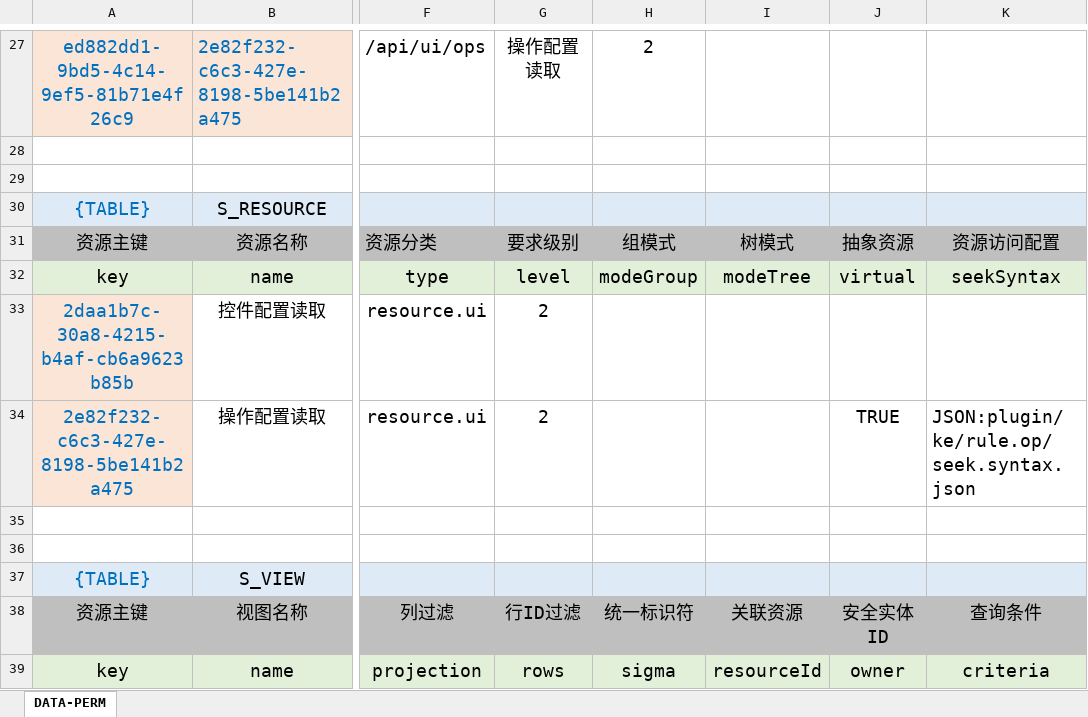
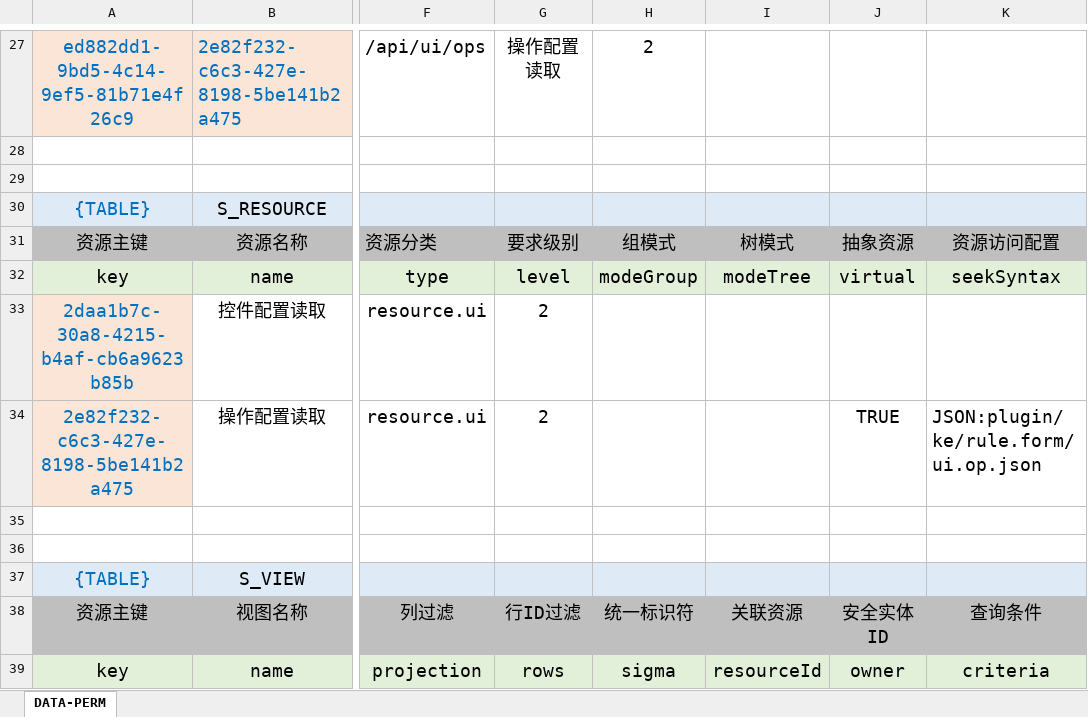
Before and after one commit to silentbalanceyh/vertx-zero, an Excel workbook: vertx-pin/zero-ui/src/main/resources/plugin/ui/oob/cab/ui.app.xlsx, sheet DATA-PERM, drawn as a sheet; only a part is shown, gaps mark what is left out; values as stored, in another font and other column widths than the file's, no borders; the diff names each change by its address in the sheet, - before the commit and + after, or states it on an @@ line.

```diff
--- a/vertx-pin/zero-ui/src/main/resources/plugin/ui/oob/cab/ui.app.xlsx (sheet DATA-PERM)
+++ b/vertx-pin/zero-ui/src/main/resources/plugin/ui/oob/cab/ui.app.xlsx (sheet DATA-PERM)
-K34: JSON:plugin/ke/rule.op/seek.syntax.json
+K34: JSON:plugin/ke/rule.form/ui.op.json
```
Also changed, not shown: vertx-pin/zero-ambient/src/main/resources/plugin/ambient/oob/data/ambient.menu.xlsx, 20 other files.
